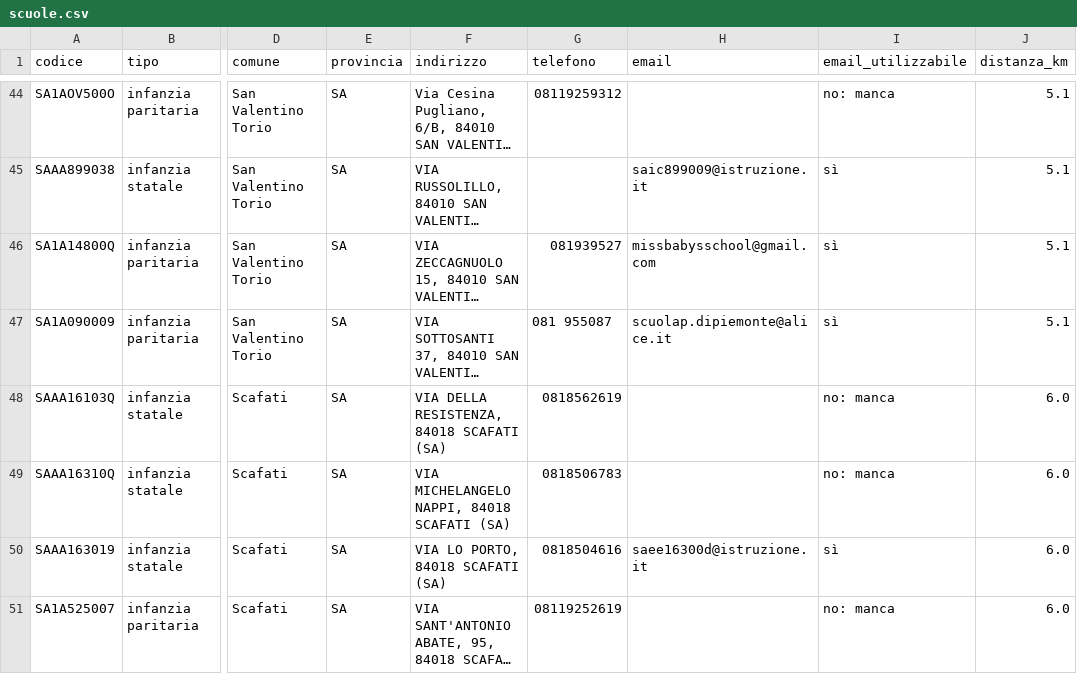
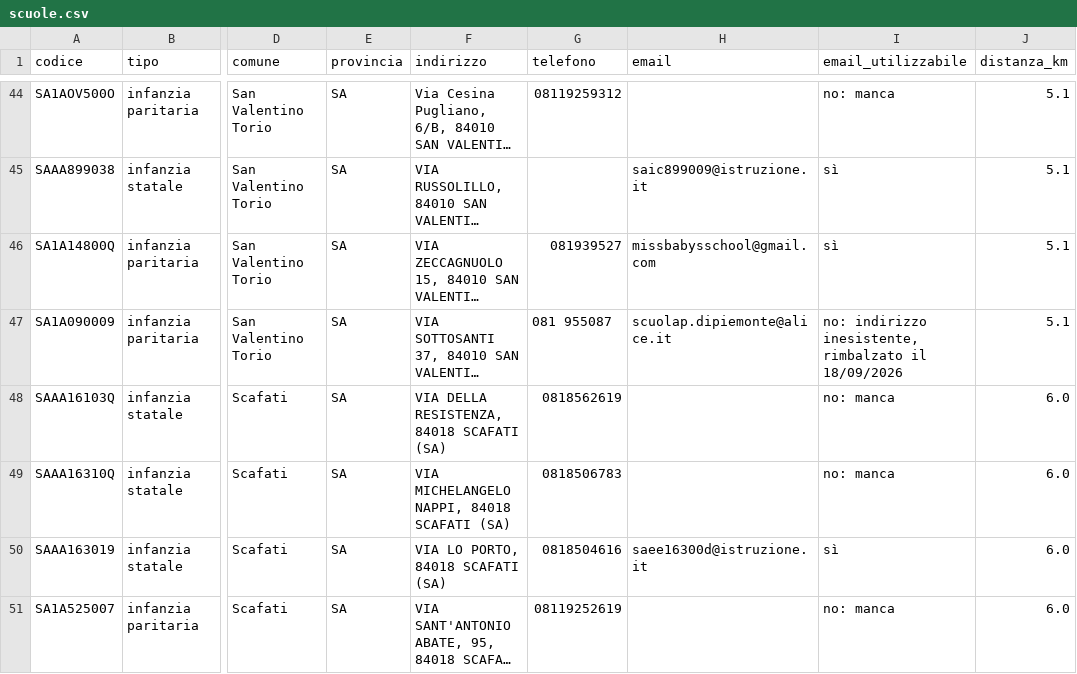
Before and after one commit to emanueleboccia/Second-Brain, a CSV file: areas/la-masseria-di-mezzautunno/email-marketing/scuole.csv, drawn as a sheet; only a part is shown, gaps mark what is left out; long unchanged cells end in …; the diff names each change by its address in the sheet, - before the commit and + after, or states it on an @@ line.

```diff
--- a/areas/la-masseria-di-mezzautunno/email-marketing/scuole.csv
+++ b/areas/la-masseria-di-mezzautunno/email-marketing/scuole.csv
-I47 (email_utilizzabile): sì
+I47 (email_utilizzabile): no: indirizzo inesistente, rimbalzato il 18/09/2026
```
Also changed, not shown: areas/la-masseria-di-mezzautunno/email-marketing/2026-09-zucche-scuole/invii.csv, 27 other files.
